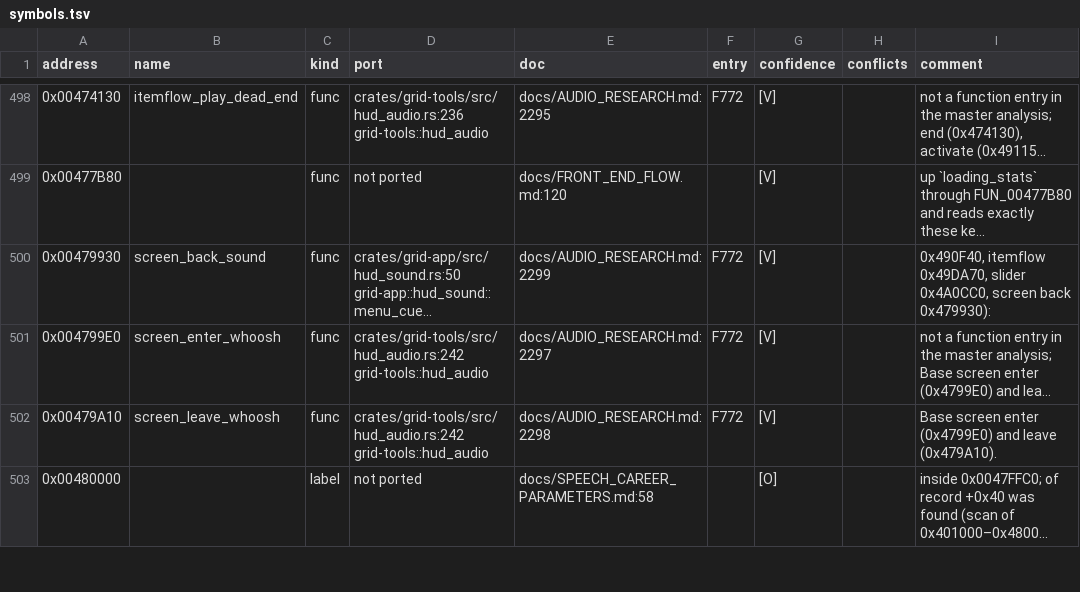
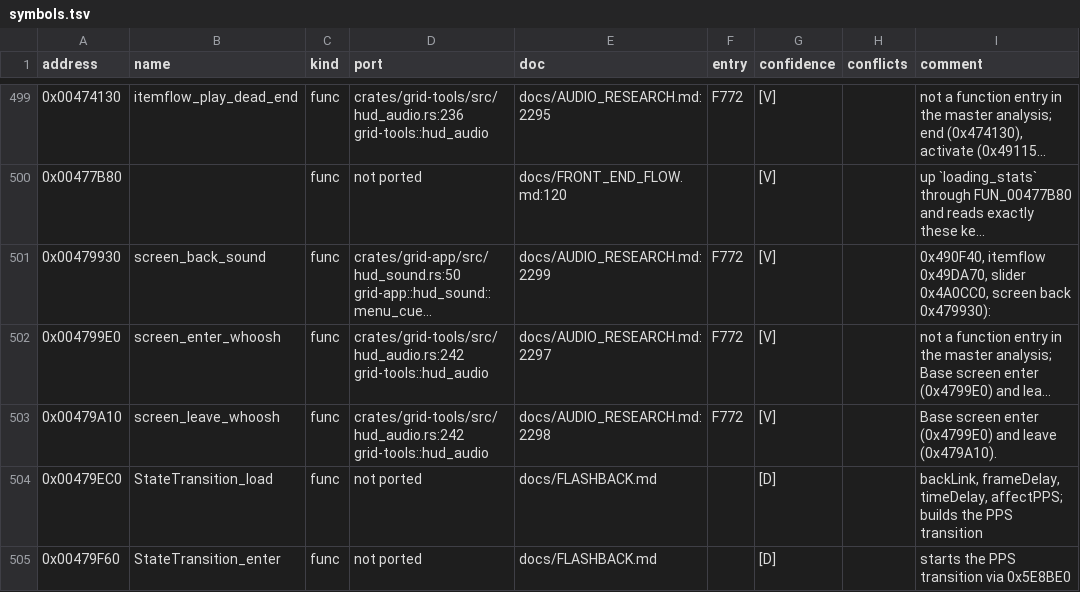
Before and after one commit to PipeKnight/drig-race-driver, a TSV file: docs/re/symbols.tsv, drawn as a sheet; only a part is shown, gaps mark what is left out; the shorter side is filled out with more unchanged rows; long unchanged cells end in …; the diff covers the shown part only; the diff names each change by its address in the sheet, - before the commit and + after, or states it on an @@ line.

Commit message:
Replay frame compaction; Flashback transition samples, cameras and effects (rows 64, 65)

```diff
--- a/docs/re/symbols.tsv
+++ b/docs/re/symbols.tsv
+row 504: 0x00479EC0 | StateTransition_load | func | not ported | docs/FLASHBACK.md |  | [D] |  | backLink, frameDelay, timeDelay, affectPPS; builds the PPS transition
+row 505: 0x00479F60 | StateTransition_enter | func | not ported | docs/FLASHBACK.md |  | [D] |  | starts the PPS transition via 0x5E8BE0
```
Also changed, not shown: 15 added rows and 7 edited cells elsewhere in this file, 16 other files.
